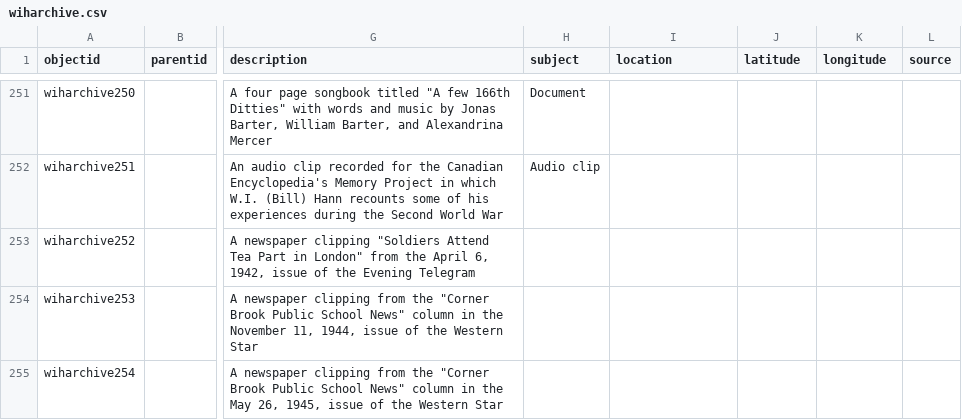
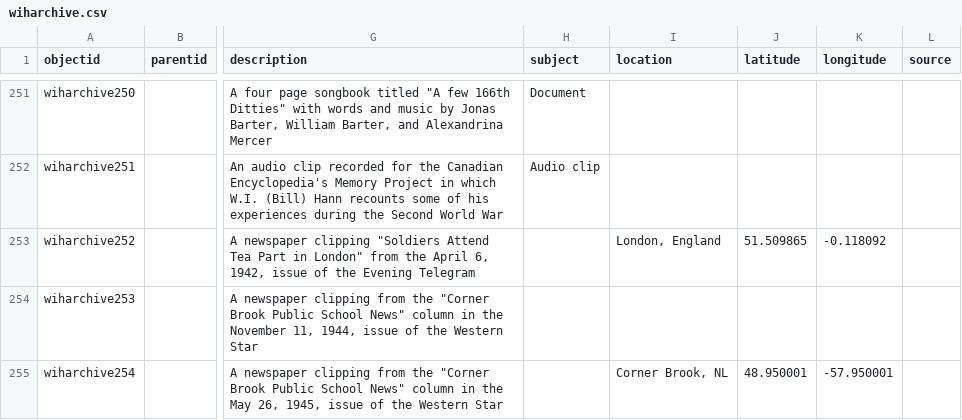
Before and after one commit to cwecrocker/wiharchive, a CSV file: _data/wiharchive.csv, drawn as a sheet; only a part is shown, gaps mark what is left out; the diff covers the shown part only; the diff names each change by its address in the sheet, - before the commit and + after, or states it on an @@ line.

Commit message:
Update metadata

```diff
--- a/_data/wiharchive.csv
+++ b/_data/wiharchive.csv
-I253 (location): (empty)
+I253 (location): London, England
-J253 (latitude): (empty)
+J253 (latitude): 51.509865
-K253 (longitude): (empty)
+K253 (longitude): -0.118092
-I255 (location): (empty)
+I255 (location): Corner Brook, NL
-J255 (latitude): (empty)
+J255 (latitude): 48.950001
-K255 (longitude): (empty)
+K255 (longitude): -57.950001
```
Also changed, not shown: 2 added rows and 3 edited cells elsewhere in this file.
